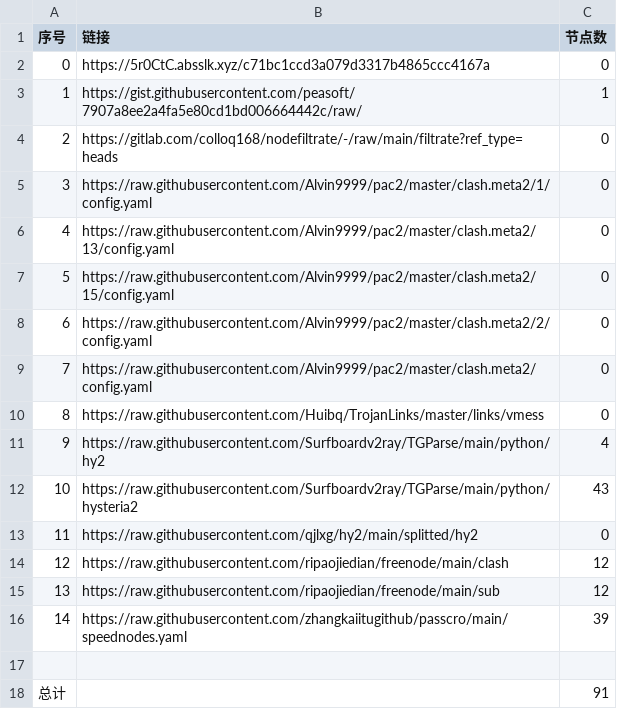
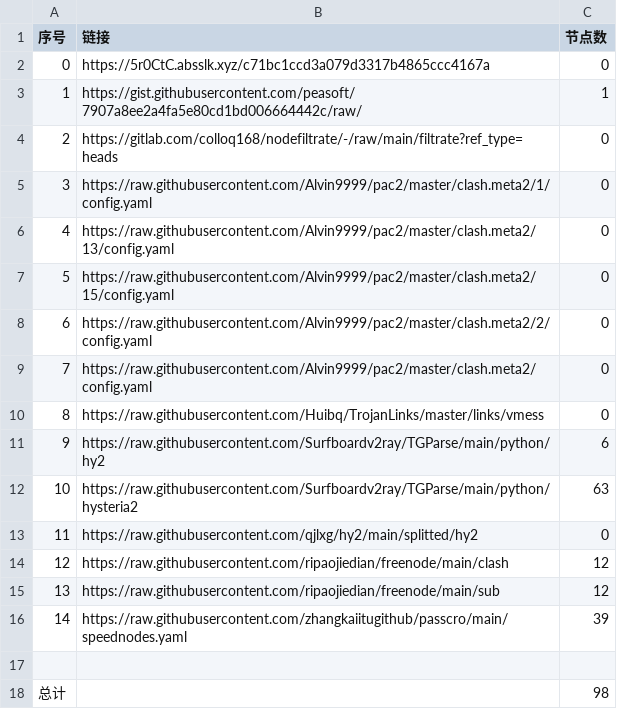
Before and after one commit to Sasori44/NoMoreWalls, a CSV file: list_result.csv, drawn as a sheet.

```diff
--- a/list_result.csv
+++ b/list_result.csv
@@ -10,4 +10,4 @@
 8,https://raw.githubusercontent.com/Huibq/TrojanLinks/master/links/vmess,0
-9,https://raw.githubusercontent.com/Surfboardv2ray/TGParse/main/python/hy2,4
-10,https://raw.githubusercontent.com/Surfboardv2ray/TGParse/main/python/hysteria2,43
+9,https://raw.githubusercontent.com/Surfboardv2ray/TGParse/main/python/hy2,6
+10,https://raw.githubusercontent.com/Surfboardv2ray/TGParse/main/python/hysteria2,63
 11,https://raw.githubusercontent.com/qjlxg/hy2/main/splitted/hy2,0
@@ -17,2 +17,2 @@
 
-总计,,91
+总计,,98
```
Also changed, not shown: 9 other files.
